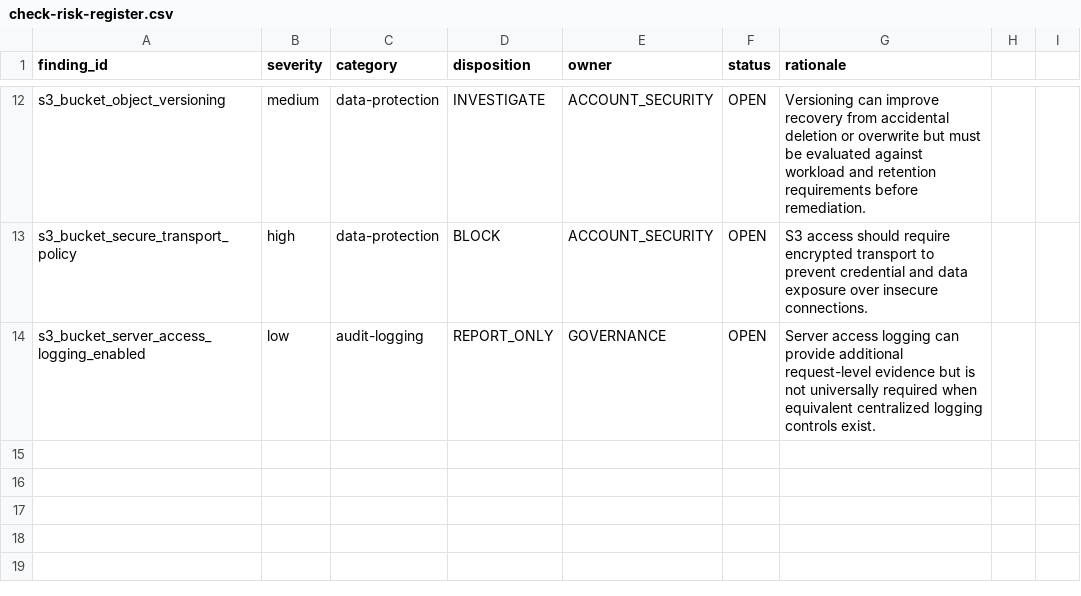
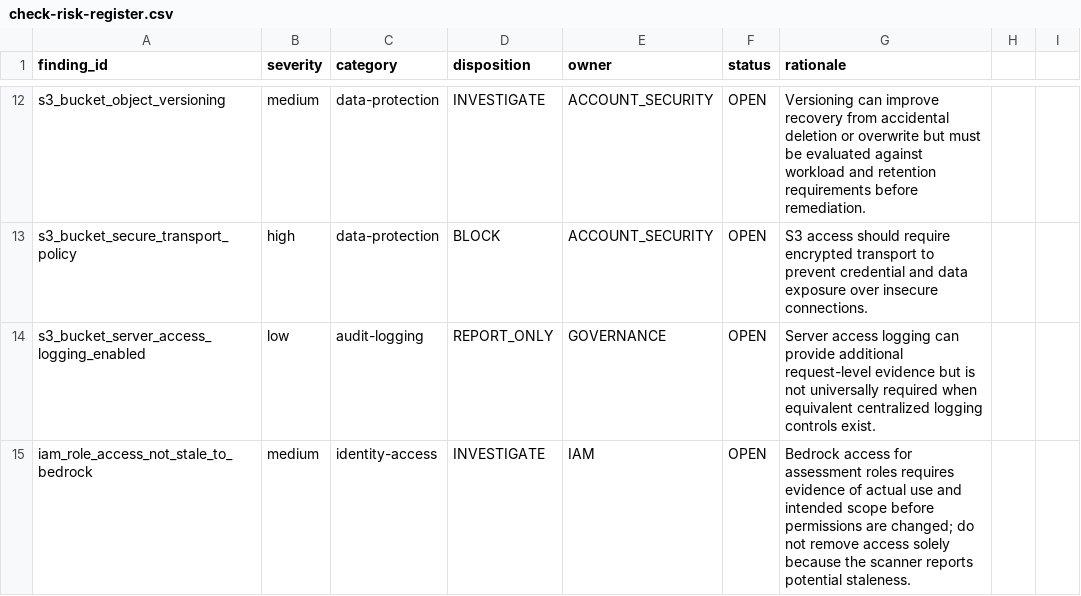
Before and after one commit to cloudsecurity-debug/aws-cloud-security-posture, a CSV file: reports/risk-register/check-risk-register.csv, drawn as a sheet; only a part is shown, gaps mark what is left out.

Commit message:
fix: add missing IAM check governance

```diff
--- a/reports/risk-register/check-risk-register.csv
+++ b/reports/risk-register/check-risk-register.csv
@@ -14 +14,2 @@ s3_bucket_secure_transport_policy,high,data-protection,BLOCK,ACCOUNT_SECURITY,OP
 s3_bucket_server_access_logging_enabled,low,audit-logging,REPORT_ONLY,GOVERNANCE,OPEN,Server access logging can provide additional request-level evidence but is not universally required when equivalent centralized logging controls exist.
+iam_role_access_not_stale_to_bedrock,medium,identity-access,INVESTIGATE,IAM,OPEN,Bedrock access for assessment roles requires evidence of actual use and intended scope before permissions are changed; do not remove access solely because the scanner reports potential staleness.
```
